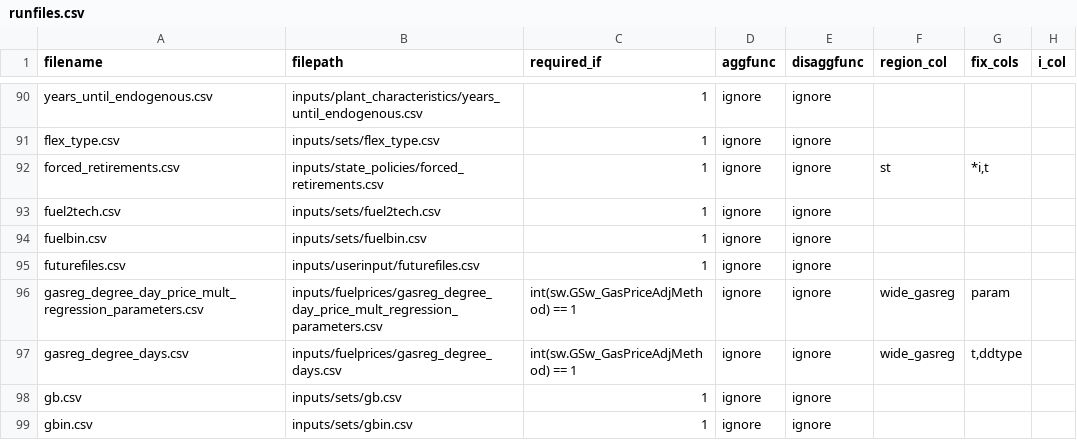
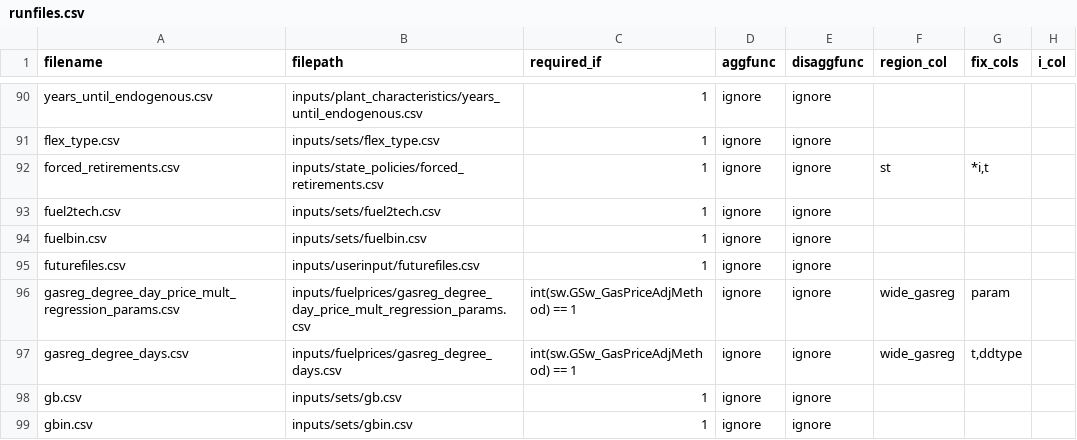
Before and after one commit to ajsbergman/ReEDS, a CSV file: reeds/input_processing/runfiles.csv, drawn as a sheet; only a part is shown, gaps mark what is left out; the diff names each change by its address in the sheet, - before the commit and + after, or states it on an @@ line.

Commit message:
Shorten name of regression params file

```diff
--- a/reeds/input_processing/runfiles.csv
+++ b/reeds/input_processing/runfiles.csv
-A96 (filename): gasreg_degree_day_price_mult_regression_parameters.csv
+A96 (filename): gasreg_degree_day_price_mult_regression_params.csv
-B96 (filepath): inputs/fuelprices/gasreg_degree_day_price_mult_regression_parameters.csv
+B96 (filepath): inputs/fuelprices/gasreg_degree_day_price_mult_regression_params.csv
```
Also changed, not shown: inputs/userinput/futurefiles.csv, 1 other file.
